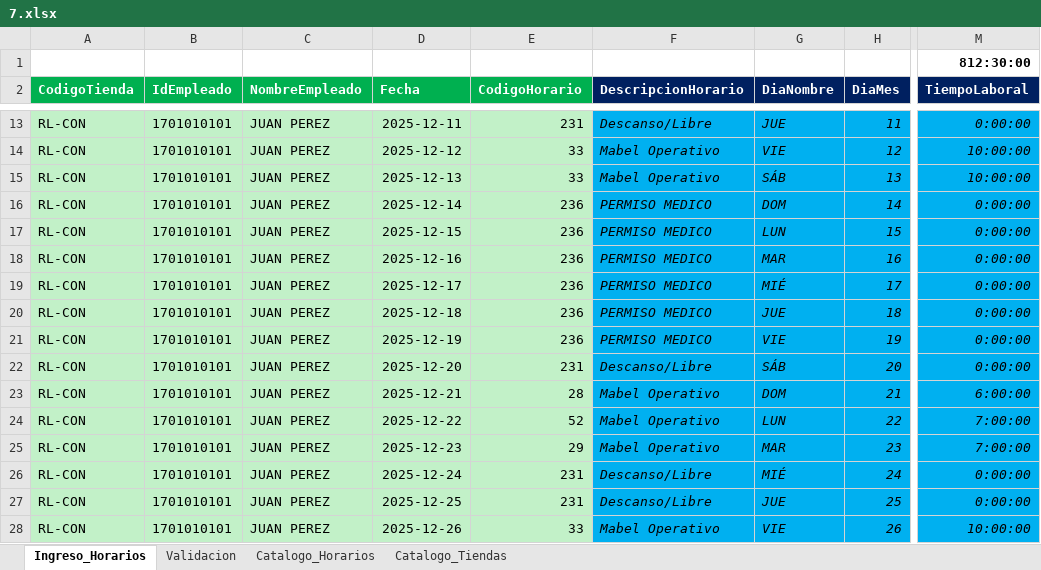
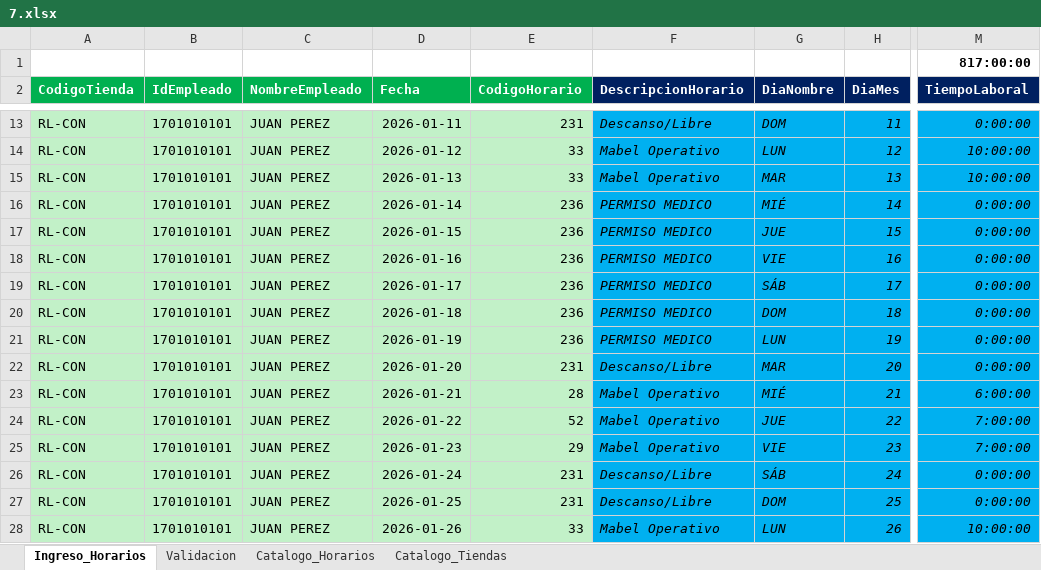
Before and after one commit to hardisaakpp/htdocs-api-intranet, an Excel workbook: assets/doc/descarga/7.xlsx, sheet Ingreso_Horarios, drawn as a sheet; only a part is shown, gaps mark what is left out; values as stored, in another font and other column widths than the file's, no borders; table styles not drawn; the diff covers the shown part only; the diff names each change by its address in the sheet, - before the commit and + after, or states it on an @@ line.

```diff
--- a/assets/doc/descarga/7.xlsx (sheet Ingreso_Horarios)
+++ b/assets/doc/descarga/7.xlsx (sheet Ingreso_Horarios)
-M1 (TiempoLaboral): 812:30:00
+M1 (TiempoLaboral): 817:00:00
-D13 (Fecha): 2025-12-11
+D13 (Fecha): 2026-01-11
-G13 (DiaNombre): JUE
+G13 (DiaNombre): DOM
-D14 (Fecha): 2025-12-12
+D14 (Fecha): 2026-01-12
-G14 (DiaNombre): VIE
+G14 (DiaNombre): LUN
-D15 (Fecha): 2025-12-13
+D15 (Fecha): 2026-01-13
-G15 (DiaNombre): SÁB
+G15 (DiaNombre): MAR
-D16 (Fecha): 2025-12-14
+D16 (Fecha): 2026-01-14
-G16 (DiaNombre): DOM
+G16 (DiaNombre): MIÉ
-D17 (Fecha): 2025-12-15
+D17 (Fecha): 2026-01-15
-G17 (DiaNombre): LUN
+G17 (DiaNombre): JUE
-D18 (Fecha): 2025-12-16
+D18 (Fecha): 2026-01-16
-G18 (DiaNombre): MAR
+G18 (DiaNombre): VIE
-D19 (Fecha): 2025-12-17
+D19 (Fecha): 2026-01-17
-G19 (DiaNombre): MIÉ
+G19 (DiaNombre): SÁB
-D20 (Fecha): 2025-12-18
+D20 (Fecha): 2026-01-18
-G20 (DiaNombre): JUE
+G20 (DiaNombre): DOM
-D21 (Fecha): 2025-12-19
+D21 (Fecha): 2026-01-19
-G21 (DiaNombre): VIE
+G21 (DiaNombre): LUN
-D22 (Fecha): 2025-12-20
+D22 (Fecha): 2026-01-20
-G22 (DiaNombre): SÁB
+G22 (DiaNombre): MAR
-D23 (Fecha): 2025-12-21
+D23 (Fecha): 2026-01-21
-G23 (DiaNombre): DOM
+G23 (DiaNombre): MIÉ
-D24 (Fecha): 2025-12-22
+D24 (Fecha): 2026-01-22
-G24 (DiaNombre): LUN
+G24 (DiaNombre): JUE
-D25 (Fecha): 2025-12-23
+D25 (Fecha): 2026-01-23
-G25 (DiaNombre): MAR
+G25 (DiaNombre): VIE
-D26 (Fecha): 2025-12-24
+D26 (Fecha): 2026-01-24
-G26 (DiaNombre): MIÉ
+G26 (DiaNombre): SÁB
-D27 (Fecha): 2025-12-25
+D27 (Fecha): 2026-01-25
-G27 (DiaNombre): JUE
+G27 (DiaNombre): DOM
-D28 (Fecha): 2025-12-26
+D28 (Fecha): 2026-01-26
-G28 (DiaNombre): VIE
+G28 (DiaNombre): LUN
```
Also changed, not shown: 228 edited cells elsewhere in this sheet, sheet Catalogo_Horarios, sheet Validacion, formulas that keep their value, 3 other files.
